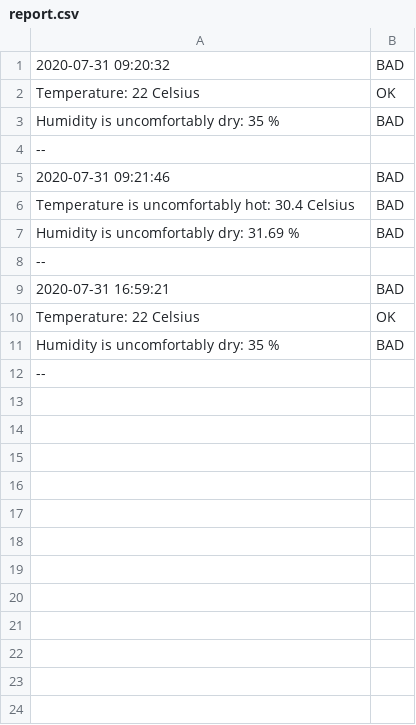
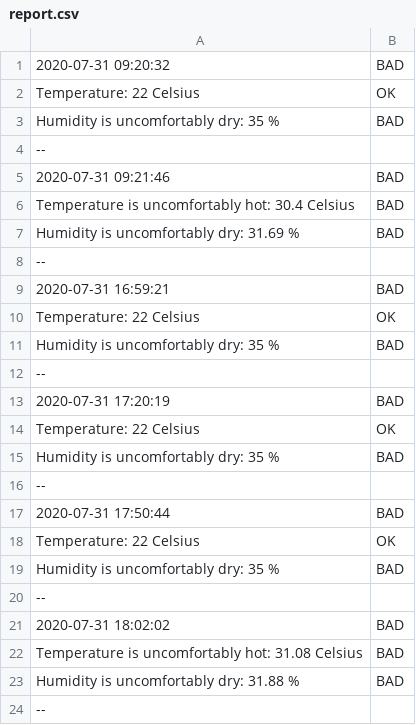
Before and after one commit to tienngthth/3748840_3757934, a CSV file: source/files/report.csv, drawn as a sheet.

```diff
--- a/source/files/report.csv
+++ b/source/files/report.csv
@@ -12 +12,13 @@ Humidity is uncomfortably dry: 35 %, BAD
 --
+2020-07-31 17:20:19, BAD
+Temperature: 22 Celsius, OK
+Humidity is uncomfortably dry: 35 %, BAD
+--
+2020-07-31 17:50:44, BAD
+Temperature: 22 Celsius, OK
+Humidity is uncomfortably dry: 35 %, BAD
+--
+2020-07-31 18:02:02, BAD
+Temperature is uncomfortably hot: 31.08 Celsius, BAD
+Humidity is uncomfortably dry: 31.88 %, BAD
+--
```
Also changed, not shown: 11 other files.
